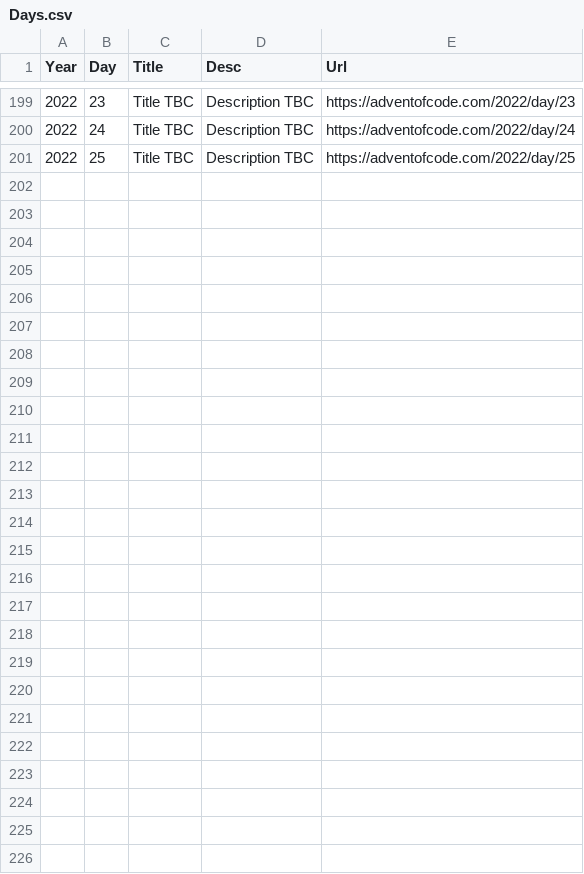
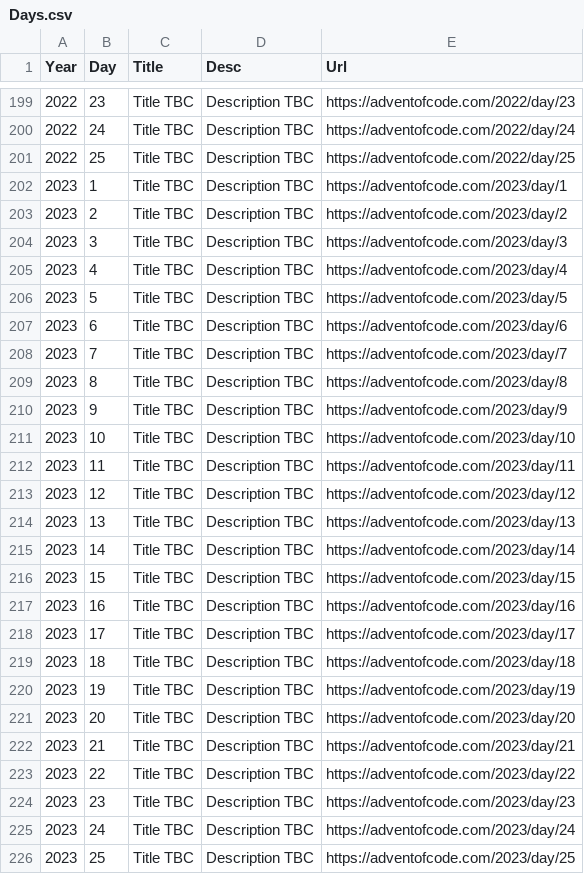
Before and after one commit to lhalsey/AdventOfCode, a CSV file: AdventOfCode.CodeGen/Days.csv, drawn as a sheet; only a part is shown, gaps mark what is left out.

```diff
--- a/AdventOfCode.CodeGen/Days.csv
+++ b/AdventOfCode.CodeGen/Days.csv
@@ -201 +201,26 @@
 2022|25|Title TBC|Description TBC|https://adventofcode.com/2022/day/25
+2023|1|Title TBC|Description TBC|https://adventofcode.com/2023/day/1
+2023|2|Title TBC|Description TBC|https://adventofcode.com/2023/day/2
+2023|3|Title TBC|Description TBC|https://adventofcode.com/2023/day/3
+2023|4|Title TBC|Description TBC|https://adventofcode.com/2023/day/4
+2023|5|Title TBC|Description TBC|https://adventofcode.com/2023/day/5
+2023|6|Title TBC|Description TBC|https://adventofcode.com/2023/day/6
+2023|7|Title TBC|Description TBC|https://adventofcode.com/2023/day/7
+2023|8|Title TBC|Description TBC|https://adventofcode.com/2023/day/8
+2023|9|Title TBC|Description TBC|https://adventofcode.com/2023/day/9
+2023|10|Title TBC|Description TBC|https://adventofcode.com/2023/day/10
+2023|11|Title TBC|Description TBC|https://adventofcode.com/2023/day/11
+2023|12|Title TBC|Description TBC|https://adventofcode.com/2023/day/12
+2023|13|Title TBC|Description TBC|https://adventofcode.com/2023/day/13
+2023|14|Title TBC|Description TBC|https://adventofcode.com/2023/day/14
+2023|15|Title TBC|Description TBC|https://adventofcode.com/2023/day/15
+2023|16|Title TBC|Description TBC|https://adventofcode.com/2023/day/16
+2023|17|Title TBC|Description TBC|https://adventofcode.com/2023/day/17
+2023|18|Title TBC|Description TBC|https://adventofcode.com/2023/day/18
+2023|19|Title TBC|Description TBC|https://adventofcode.com/2023/day/19
+2023|20|Title TBC|Description TBC|https://adventofcode.com/2023/day/20
+2023|21|Title TBC|Description TBC|https://adventofcode.com/2023/day/21
+2023|22|Title TBC|Description TBC|https://adventofcode.com/2023/day/22
+2023|23|Title TBC|Description TBC|https://adventofcode.com/2023/day/23
+2023|24|Title TBC|Description TBC|https://adventofcode.com/2023/day/24
+2023|25|Title TBC|Description TBC|https://adventofcode.com/2023/day/25
```
Also changed, not shown: 37 other files.
